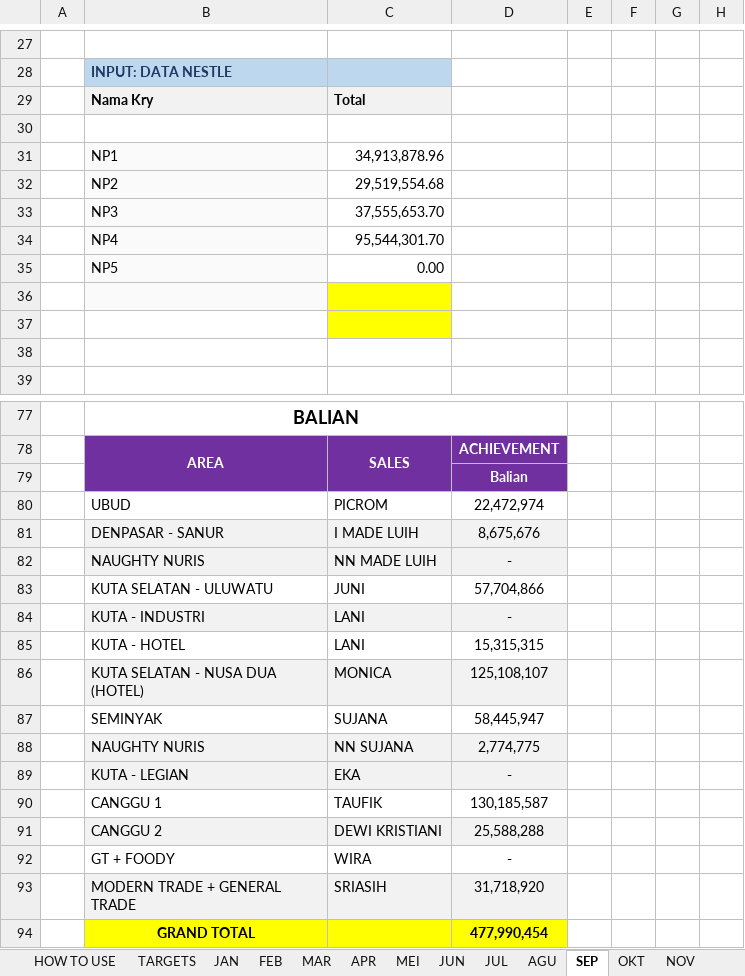
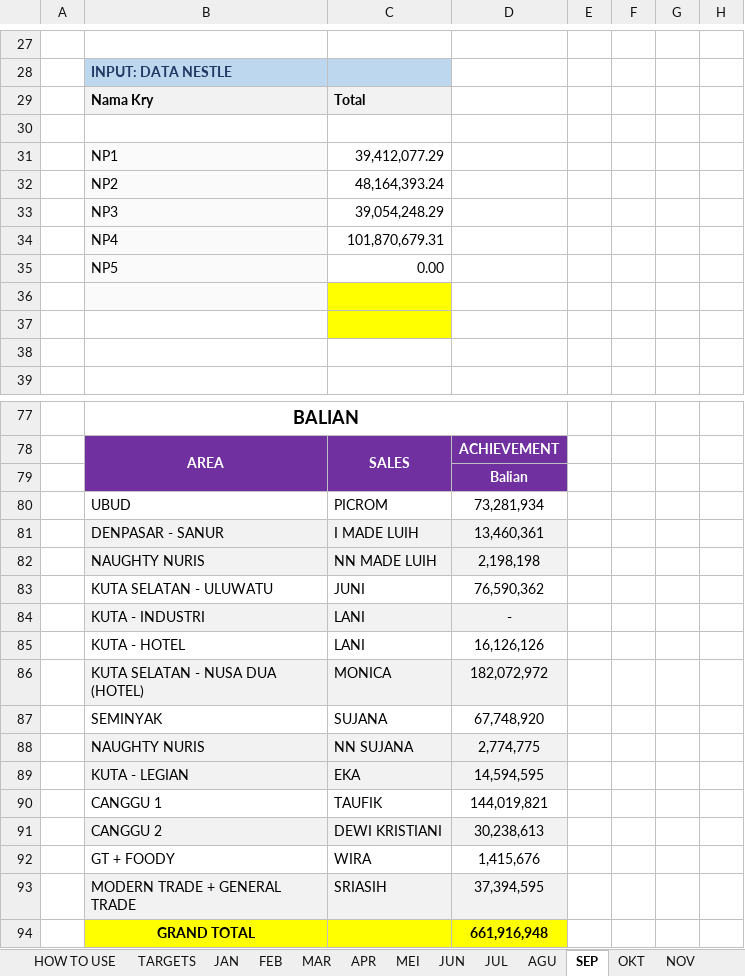
Before and after one commit to RandyT25/MKU-MKS-Area-Dashboard, an Excel workbook: uploads/DATA PENCAPAIAN 2026.xlsx, sheet SEP, drawn as a sheet; only a part is shown, gaps mark what is left out; values as stored, in another font and other column widths than the file's, no borders; conditional formats not drawn; the diff covers the shown part only; the diff names each change by its address in the sheet, - before the commit and + after, or states it on an @@ line.

Commit message:
Add files via upload

```diff
--- a/uploads/DATA PENCAPAIAN 2026.xlsx (sheet SEP)
+++ b/uploads/DATA PENCAPAIAN 2026.xlsx (sheet SEP)
-C31: 34,913,878.96
+C31: 39,412,077.29
-C32: 29,519,554.68
+C32: 48,164,393.24
-C33: 37,555,653.70
+C33: 39,054,248.29
-C34: 95,544,301.70
+C34: 101,870,679.31
-D80: 22,472,974
+D80: 73,281,934
-D81: 8,675,676
+D81: 13,460,361
-D82: -
+D82: 2,198,198
-D83: 57,704,866
+D83: 76,590,362
-D85: 15,315,315
+D85: 16,126,126
-D86: 125,108,107
+D86: 182,072,972
-D87: 58,445,947
+D87: 67,748,920
-D89: -
+D89: 14,594,595
-D90: 130,185,587
+D90: 144,019,821
-D91: 25,588,288
+D91: 30,238,613
-D92: -
+D92: 1,415,676
-D93: 31,718,920
+D93: 37,394,595
-D94: 477,990,454
+D94: 661,916,948
```
Also changed, not shown: 35 added rows, 35 removed rows and 30 edited cells elsewhere in this sheet, 6 other files.
